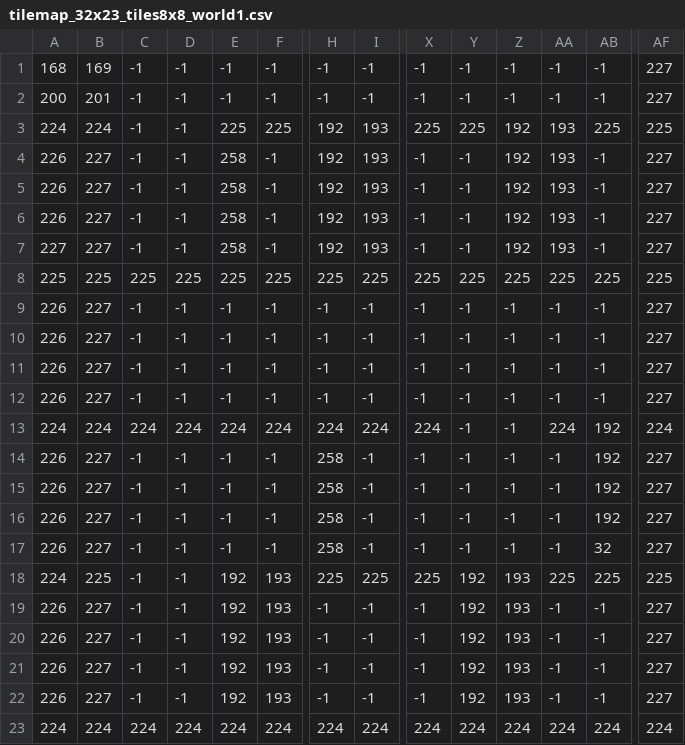
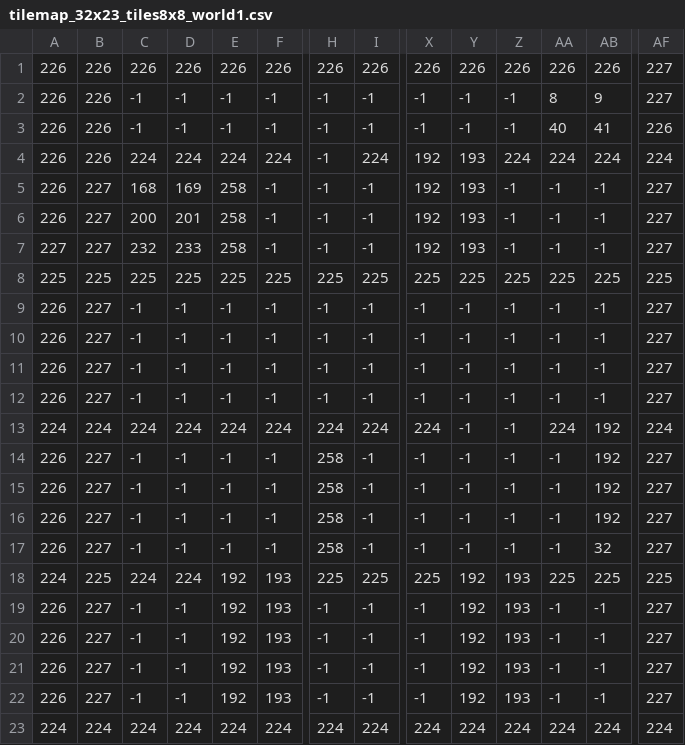
Before and after one commit to kikemadrigal/watchmen, a CSV file: MSX2/C/assets/tilemap_32x23_tiles8x8_world1.csv, drawn as a sheet; only a part is shown, gaps mark what is left out; removed rows and columns are numbered as before the commit, all else as after; rows hold the shown columns only; the diff names each change by its address in the sheet, - before the commit and + after, or states it on an @@ line.

```diff
--- a/MSX2/C/assets/tilemap_32x23_tiles8x8_world1.csv
+++ b/MSX2/C/assets/tilemap_32x23_tiles8x8_world1.csv
-row 1: 168 | 169 | -1 | -1 | -1 | -1 | -1 | -1 | -1 | -1 | -1 | -1 | -1 | 227
+row 1: 226 | 226 | 226 | 226 | 226 | 226 | 226 | 226 | 226 | 226 | 226 | 226 | 226 | 227
-A2: 200
+A2: 226
-B2: 201
+B2: 226
-AA2: -1
+AA2: 8
-AB2: -1
+AB2: 9
-row 3: 224 | 224 | -1 | -1 | 225 | 225 | 192 | 193 | 225 | 225 | 192 | 193 | 225 | 225
-B3: 227
+B3: 226
-E3: 258
+E3: -1
-H3: 192
+H3: -1
-I3: 193
+I3: -1
-Z3: 192
+Z3: -1
-AA3: 193
+AA3: 40
-AB3: -1
+AB3: 41
-AF3: 227
+AF3: 226
+row 4: 226 | 226 | 224 | 224 | 224 | 224 | -1 | 224 | 192 | 193 | 224 | 224 | 224 | 224
-C5: -1
+C5: 168
-D5: -1
+D5: 169
-H5:H7: 192
+H5:H7: -1
-I5:I7: 193
+I5:I7: -1
-X5:X7: -1
+X5:X7: 192
-Y5:Y7: -1
+Y5:Y7: 193
-Z5:Z7: 192
+Z5:Z7: -1
-AA5:AA7: 193
+AA5:AA7: -1
-C6: -1
+C6: 200
-D6: -1
+D6: 201
-C7: -1
+C7: 232
-D7: -1
+D7: 233
-C18: -1
+C18: 224
-D18: -1
+D18: 224
```
Also changed, not shown: MSX2/C/assets/tilemap_32x23_tiles8x8_world0.csv, 28 other files.
